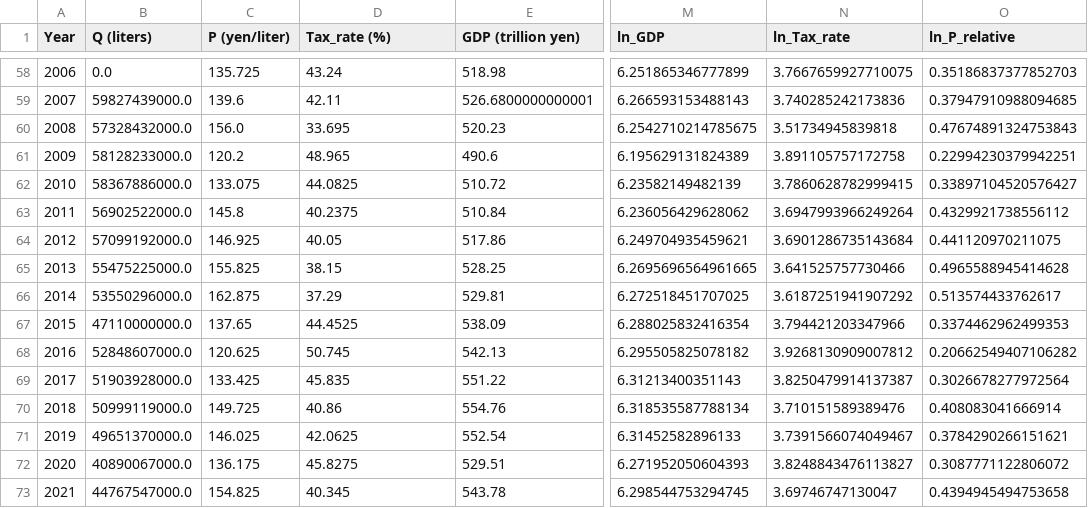
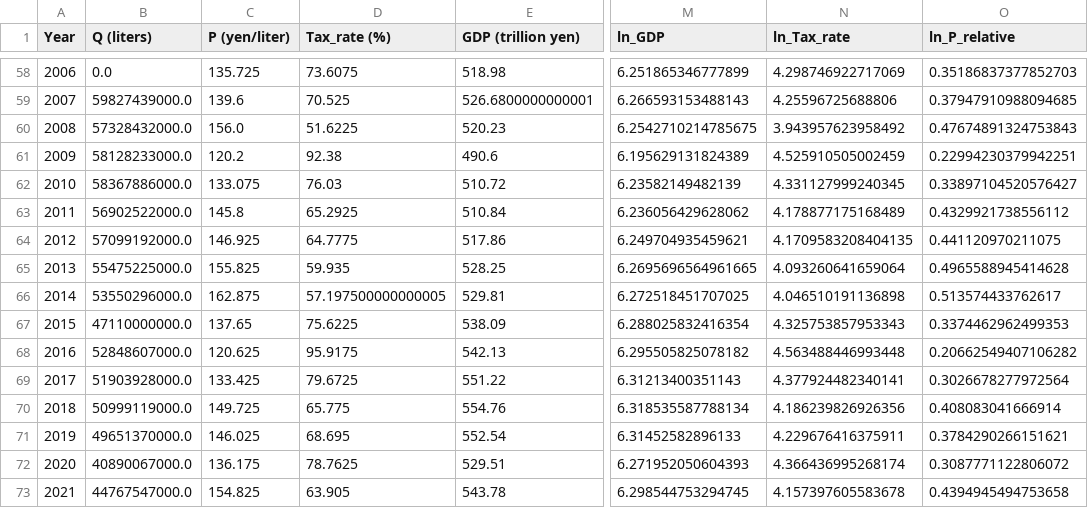
Before and after one commit to 5dogs/forReaserch, a CSV file: analysis/demand_regression_data_annual_log_transformed.csv, drawn as a sheet; only a part is shown, gaps mark what is left out; the diff covers the shown part only; the diff names each change by its address in the sheet, - before the commit and + after, or states it on an @@ line.

```diff
--- a/analysis/demand_regression_data_annual_log_transformed.csv
+++ b/analysis/demand_regression_data_annual_log_transformed.csv
-D58 (Tax_rate (%)): 43.24
+D58 (Tax_rate (%)): 73.6075
-N58 (ln_Tax_rate): 3.7667659927710075
+N58 (ln_Tax_rate): 4.298746922717069
-D59 (Tax_rate (%)): 42.11
+D59 (Tax_rate (%)): 70.525
-N59 (ln_Tax_rate): 3.740285242173836
+N59 (ln_Tax_rate): 4.25596725688806
-D60 (Tax_rate (%)): 33.695
+D60 (Tax_rate (%)): 51.6225
-N60 (ln_Tax_rate): 3.51734945839818
+N60 (ln_Tax_rate): 3.943957623958492
-D61 (Tax_rate (%)): 48.965
+D61 (Tax_rate (%)): 92.38
-N61 (ln_Tax_rate): 3.891105757172758
+N61 (ln_Tax_rate): 4.525910505002459
-D62 (Tax_rate (%)): 44.0825
+D62 (Tax_rate (%)): 76.03
-N62 (ln_Tax_rate): 3.7860628782999415
+N62 (ln_Tax_rate): 4.331127999240345
-D63 (Tax_rate (%)): 40.2375
+D63 (Tax_rate (%)): 65.2925
-N63 (ln_Tax_rate): 3.6947993966249264
+N63 (ln_Tax_rate): 4.178877175168489
-D64 (Tax_rate (%)): 40.05
+D64 (Tax_rate (%)): 64.7775
-N64 (ln_Tax_rate): 3.6901286735143684
+N64 (ln_Tax_rate): 4.1709583208404135
-D65 (Tax_rate (%)): 38.15
+D65 (Tax_rate (%)): 59.935
-N65 (ln_Tax_rate): 3.641525757730466
+N65 (ln_Tax_rate): 4.093260641659064
-D66 (Tax_rate (%)): 37.29
+D66 (Tax_rate (%)): 57.197500000000005
-N66 (ln_Tax_rate): 3.6187251941907292
+N66 (ln_Tax_rate): 4.046510191136898
-D67 (Tax_rate (%)): 44.4525
+D67 (Tax_rate (%)): 75.6225
-N67 (ln_Tax_rate): 3.794421203347966
+N67 (ln_Tax_rate): 4.325753857953343
-D68 (Tax_rate (%)): 50.745
+D68 (Tax_rate (%)): 95.9175
-N68 (ln_Tax_rate): 3.9268130909007812
+N68 (ln_Tax_rate): 4.563488446993448
-D69 (Tax_rate (%)): 45.835
+D69 (Tax_rate (%)): 79.6725
-N69 (ln_Tax_rate): 3.8250479914137387
+N69 (ln_Tax_rate): 4.377924482340141
-D70 (Tax_rate (%)): 40.86
+D70 (Tax_rate (%)): 65.775
-N70 (ln_Tax_rate): 3.710151589389476
+N70 (ln_Tax_rate): 4.186239826926356
-D71 (Tax_rate (%)): 42.0625
+D71 (Tax_rate (%)): 68.695
-N71 (ln_Tax_rate): 3.7391566074049467
+N71 (ln_Tax_rate): 4.229676416375911
-D72 (Tax_rate (%)): 45.8275
+D72 (Tax_rate (%)): 78.7625
-N72 (ln_Tax_rate): 3.8248843476113827
+N72 (ln_Tax_rate): 4.366436995268174
-D73 (Tax_rate (%)): 40.345
+D73 (Tax_rate (%)): 63.905
-N73 (ln_Tax_rate): 3.69746747130047
+N73 (ln_Tax_rate): 4.157397605583678
```
Also changed, not shown: 40 edited cells elsewhere in this file, analysis/results/01_analysis_data_annual_level_model.csv, analysis/results/01_demand_function_coefficients_annual_level_model.csv, 33 other files.
